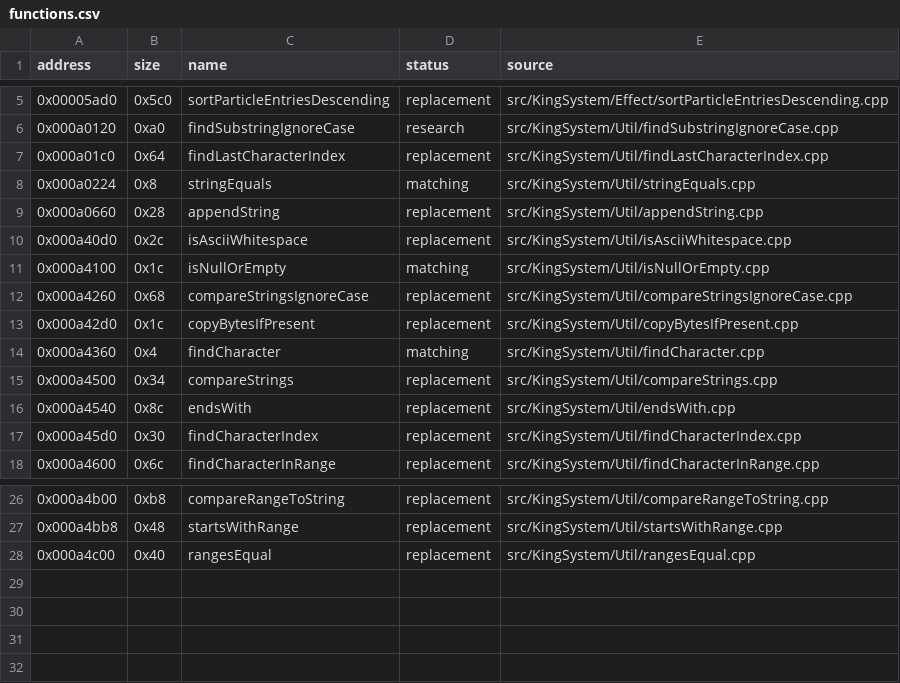
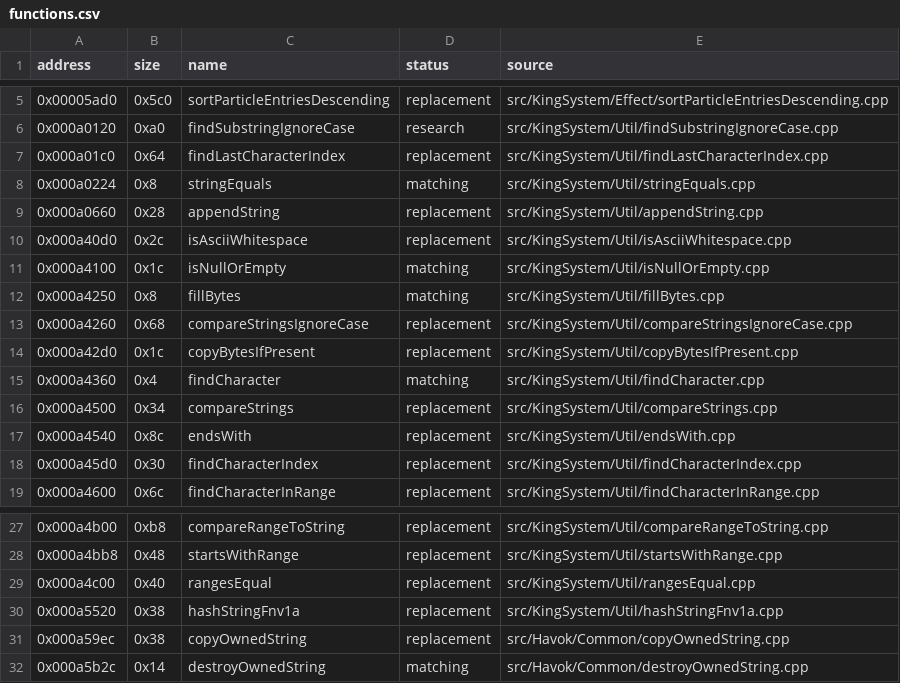
Before and after one commit to oxodx/totk-decomp, a CSV file: config/functions.csv, drawn as a sheet; only a part is shown, gaps mark what is left out.

Commit message:
decomp: match byte and owned string routines

```diff
--- a/config/functions.csv
+++ b/config/functions.csv
@@ -11,2 +11,3 @@ address,size,name,status,source
 0x000a4100,0x1c,isNullOrEmpty,matching,src/KingSystem/Util/isNullOrEmpty.cpp
+0x000a4250,0x8,fillBytes,matching,src/KingSystem/Util/fillBytes.cpp
 0x000a4260,0x68,compareStringsIgnoreCase,replacement,src/KingSystem/Util/compareStringsIgnoreCase.cpp
@@ -28 +29,4 @@ address,size,name,status,source
 0x000a4c00,0x40,rangesEqual,replacement,src/KingSystem/Util/rangesEqual.cpp
+0x000a5520,0x38,hashStringFnv1a,replacement,src/KingSystem/Util/hashStringFnv1a.cpp
+0x000a59ec,0x38,copyOwnedString,replacement,src/Havok/Common/copyOwnedString.cpp
+0x000a5b2c,0x14,destroyOwnedString,matching,src/Havok/Common/destroyOwnedString.cpp
```
Also changed, not shown: config/symbols.csv, 5 other files.
